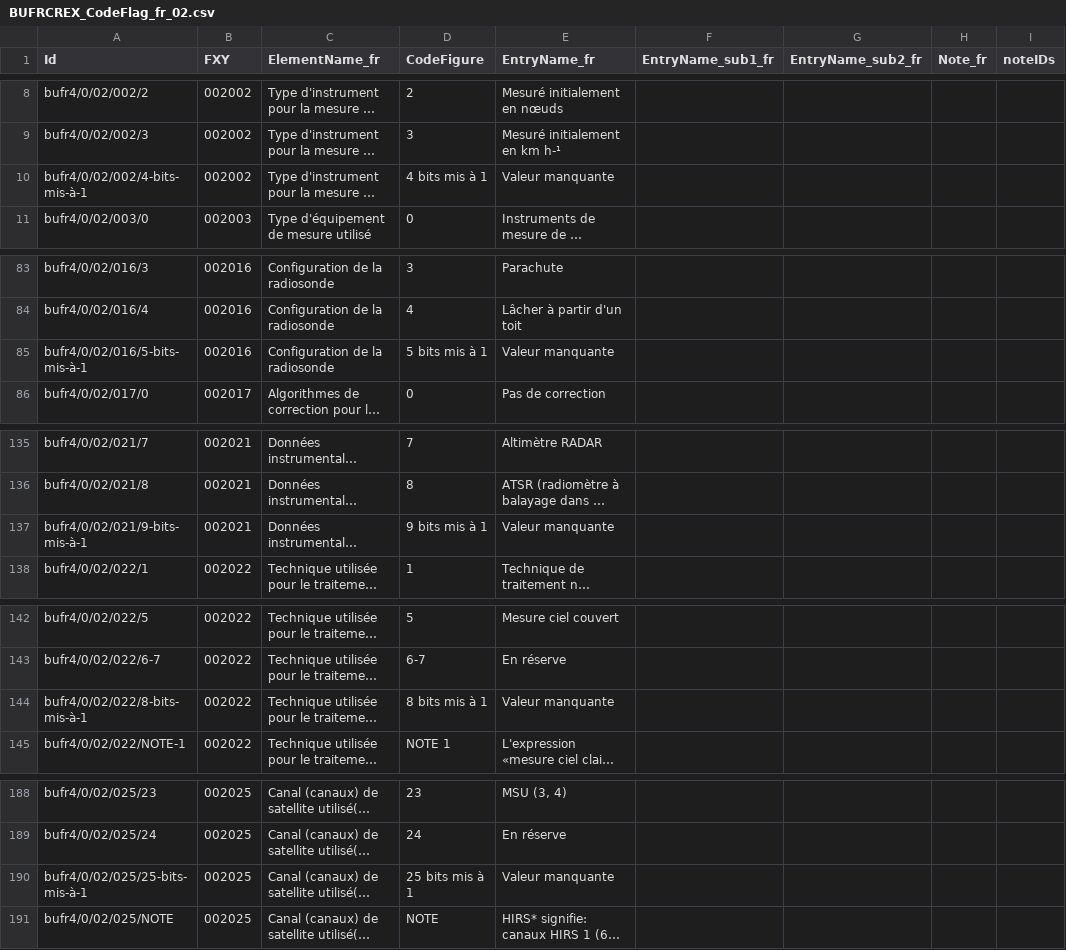
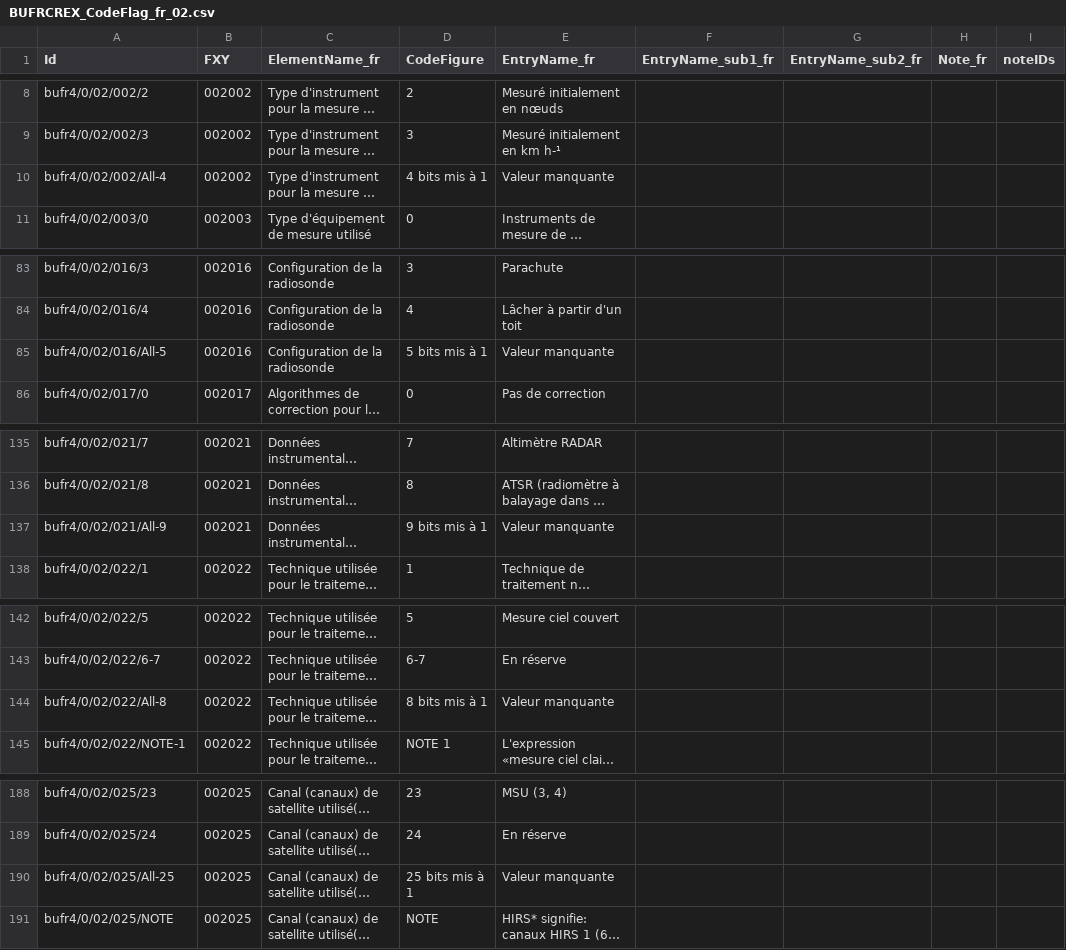
Before and after one commit to amilan17/BUFR4-translation, a CSV file: french/BUFRCREX_CodeFlag_fr_02.csv, drawn as a sheet; only a part is shown, gaps mark what is left out; long unchanged cells end in …; the diff covers the shown part only; the diff names each change by its address in the sheet, - before the commit and + after, or states it on an @@ line.

```diff
--- a/french/BUFRCREX_CodeFlag_fr_02.csv
+++ b/french/BUFRCREX_CodeFlag_fr_02.csv
-A10 (Id): bufr4/0/02/002/4-bits-mis-à-1
+A10 (Id): bufr4/0/02/002/All-4
-A85 (Id): bufr4/0/02/016/5-bits-mis-à-1
+A85 (Id): bufr4/0/02/016/All-5
-A137 (Id): bufr4/0/02/021/9-bits-mis-à-1
+A137 (Id): bufr4/0/02/021/All-9
-A144 (Id): bufr4/0/02/022/8-bits-mis-à-1
+A144 (Id): bufr4/0/02/022/All-8
-A190 (Id): bufr4/0/02/025/25-bits-mis-à-1
+A190 (Id): bufr4/0/02/025/All-25
```
Also changed, not shown: 15 edited cells elsewhere in this file, french/BUFRCREX_CodeFlag_fr_08.csv, french/BUFRCREX_CodeFlag_fr_21.csv, 9 other files.
